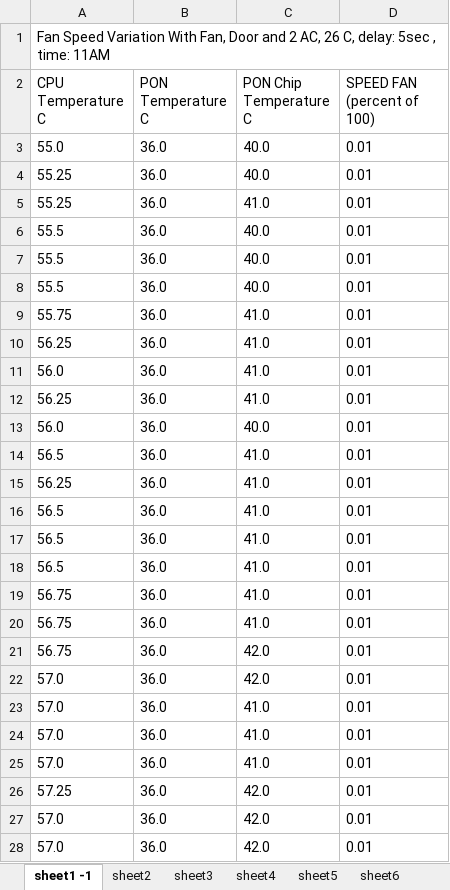
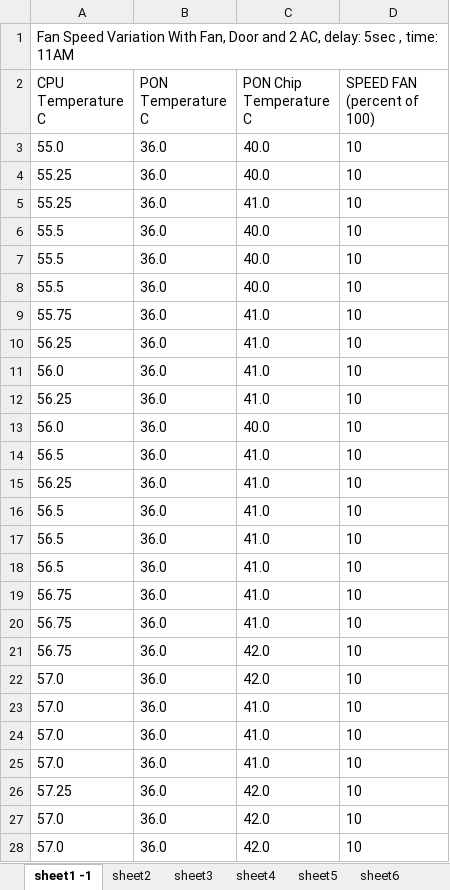
Before and after one commit to ZeinabMar/Non_Functional_Test, an Excel workbook: temperature_of_components_in_olt/workbook.xlsx, sheet sheet1 -1, drawn as a sheet; only a part is shown; values as stored, in another font and other column widths than the file's, no borders; the diff covers the shown part only; the diff names each change by its address in the sheet, - before the commit and + after, or states it on an @@ line.

```diff
--- a/temperature_of_components_in_olt/workbook.xlsx (sheet sheet1 -1)
+++ b/temperature_of_components_in_olt/workbook.xlsx (sheet sheet1 -1)
-A1 (CPU Temperature C): …2 AC, 26 C, delay: 5sec…
+A1 (CPU Temperature C): …2 AC, delay: 5sec…
-D3:D28 (SPEED FAN (percent of 100)): 0.01
+D3:D28 (SPEED FAN (percent of 100)): 10
```
Also changed, not shown: 118 edited cells elsewhere in this sheet, sheet sheet12, sheet sheet9, sheet sheet8, sheet sheet10, sheet sheet11, sheet sheet3, 2 more sheets, 1 other file.
